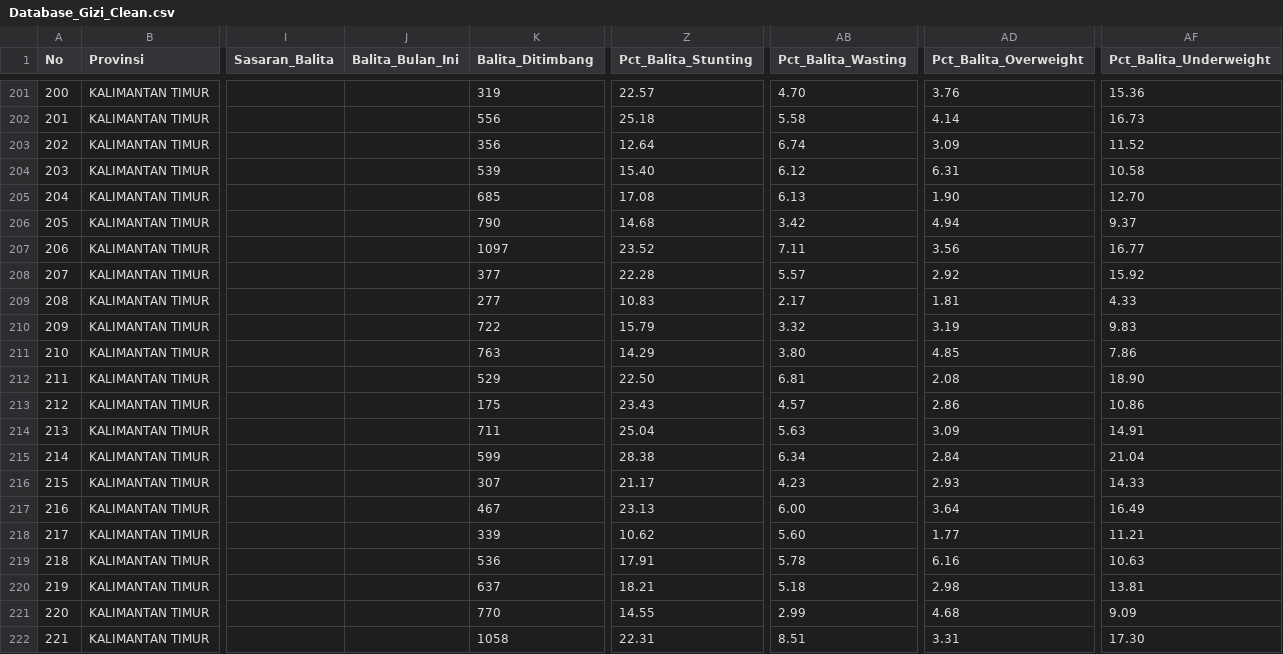
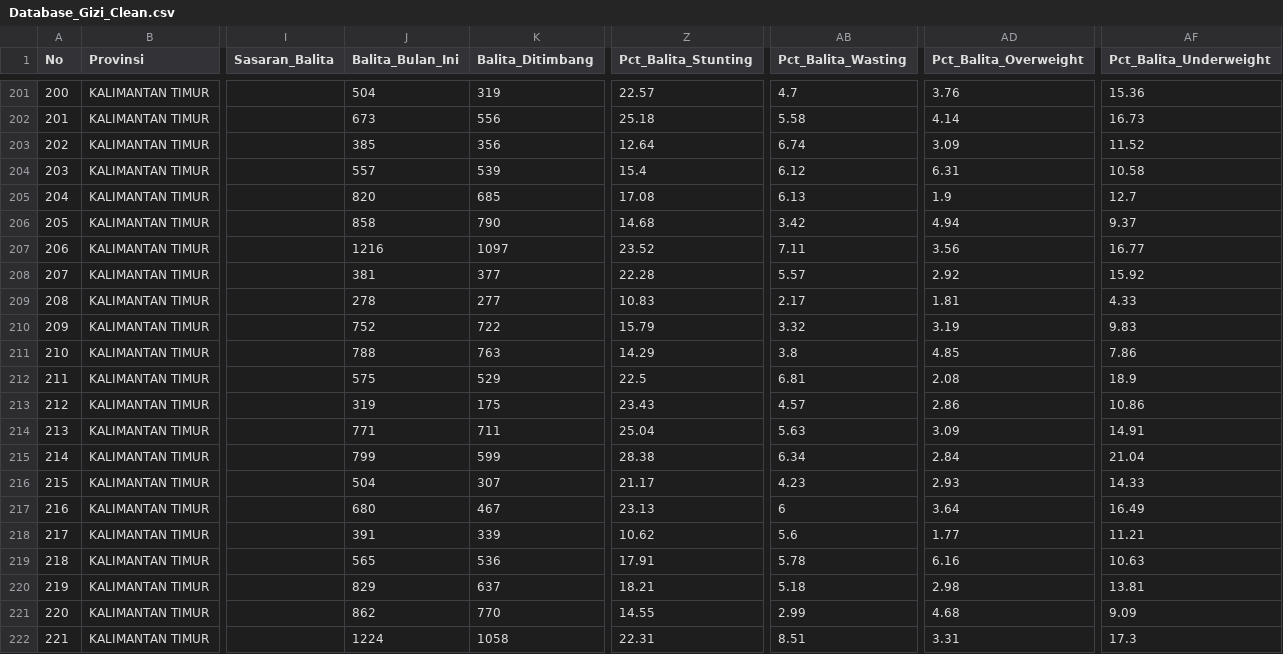
Before and after one commit to arifatus76-dev/dashboard-gizi-bontang, a CSV file: Database_Gizi_Clean.csv, drawn as a sheet; only a part is shown, gaps mark what is left out; the diff covers the shown part only; the diff names each change by its address in the sheet, - before the commit and + after, or states it on an @@ line.

```diff
--- a/Database_Gizi_Clean.csv
+++ b/Database_Gizi_Clean.csv
-J201 (Balita_Bulan_Ini): (empty)
+J201 (Balita_Bulan_Ini): 504
-AB201 (Pct_Balita_Wasting): 4.70
+AB201 (Pct_Balita_Wasting): 4.7
-J202 (Balita_Bulan_Ini): (empty)
+J202 (Balita_Bulan_Ini): 673
-J203 (Balita_Bulan_Ini): (empty)
+J203 (Balita_Bulan_Ini): 385
-J204 (Balita_Bulan_Ini): (empty)
+J204 (Balita_Bulan_Ini): 557
-Z204 (Pct_Balita_Stunting): 15.40
+Z204 (Pct_Balita_Stunting): 15.4
-J205 (Balita_Bulan_Ini): (empty)
+J205 (Balita_Bulan_Ini): 820
-AD205 (Pct_Balita_Overweight): 1.90
+AD205 (Pct_Balita_Overweight): 1.9
-AF205 (Pct_Balita_Underweight): 12.70
+AF205 (Pct_Balita_Underweight): 12.7
-J206 (Balita_Bulan_Ini): (empty)
+J206 (Balita_Bulan_Ini): 858
-J207 (Balita_Bulan_Ini): (empty)
+J207 (Balita_Bulan_Ini): 1216
-J208 (Balita_Bulan_Ini): (empty)
+J208 (Balita_Bulan_Ini): 381
-J209 (Balita_Bulan_Ini): (empty)
+J209 (Balita_Bulan_Ini): 278
-J210 (Balita_Bulan_Ini): (empty)
+J210 (Balita_Bulan_Ini): 752
-J211 (Balita_Bulan_Ini): (empty)
+J211 (Balita_Bulan_Ini): 788
-AB211 (Pct_Balita_Wasting): 3.80
+AB211 (Pct_Balita_Wasting): 3.8
-J212 (Balita_Bulan_Ini): (empty)
+J212 (Balita_Bulan_Ini): 575
-Z212 (Pct_Balita_Stunting): 22.50
+Z212 (Pct_Balita_Stunting): 22.5
-AF212 (Pct_Balita_Underweight): 18.90
+AF212 (Pct_Balita_Underweight): 18.9
-J213 (Balita_Bulan_Ini): (empty)
+J213 (Balita_Bulan_Ini): 319
-J214 (Balita_Bulan_Ini): (empty)
+J214 (Balita_Bulan_Ini): 771
-J215 (Balita_Bulan_Ini): (empty)
+J215 (Balita_Bulan_Ini): 799
-J216 (Balita_Bulan_Ini): (empty)
+J216 (Balita_Bulan_Ini): 504
-J217 (Balita_Bulan_Ini): (empty)
+J217 (Balita_Bulan_Ini): 680
-AB217 (Pct_Balita_Wasting): 6.00
+AB217 (Pct_Balita_Wasting): 6
-J218 (Balita_Bulan_Ini): (empty)
+J218 (Balita_Bulan_Ini): 391
-AB218 (Pct_Balita_Wasting): 5.60
+AB218 (Pct_Balita_Wasting): 5.6
-J219 (Balita_Bulan_Ini): (empty)
+J219 (Balita_Bulan_Ini): 565
-J220 (Balita_Bulan_Ini): (empty)
+J220 (Balita_Bulan_Ini): 829
-J221 (Balita_Bulan_Ini): (empty)
+J221 (Balita_Bulan_Ini): 862
-J222 (Balita_Bulan_Ini): (empty)
+J222 (Balita_Bulan_Ini): 1224
-AF222 (Pct_Balita_Underweight): 17.30
+AF222 (Pct_Balita_Underweight): 17.3
```
Also changed, not shown: 37 edited cells elsewhere in this file.
